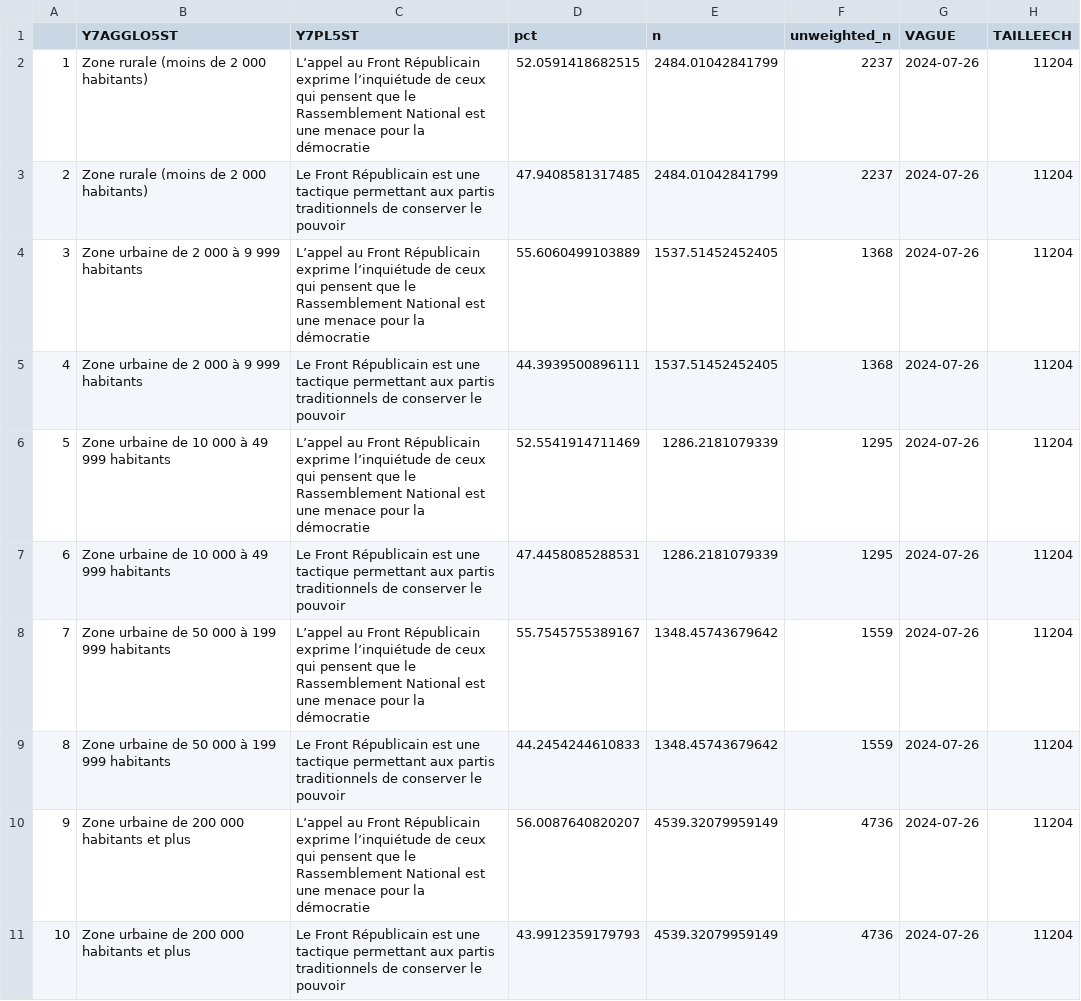
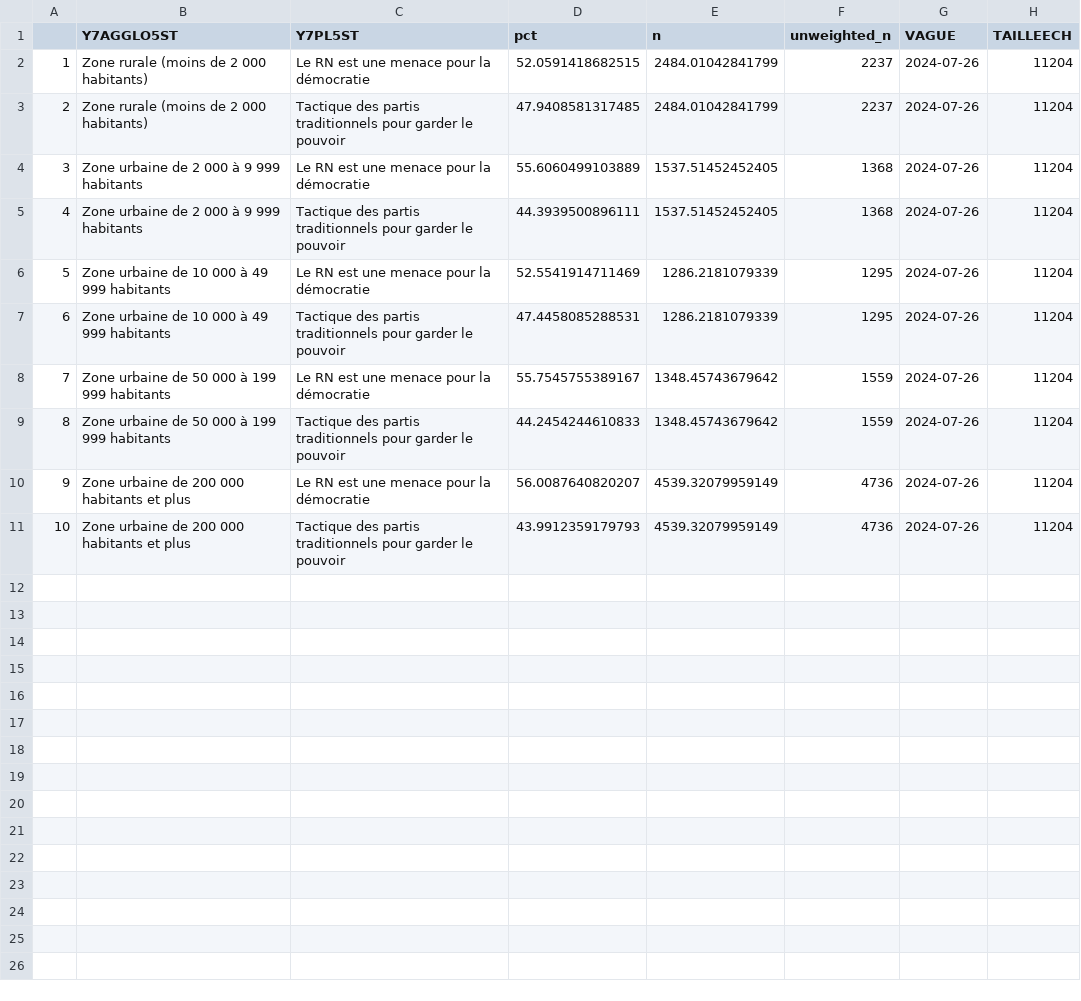
Before and after one commit to CEVIPOF/shiny_europe, a CSV file: data/T_w7_pl5st_agglo5st.csv, drawn as a sheet.

```diff
--- a/data/T_w7_pl5st_agglo5st.csv
+++ b/data/T_w7_pl5st_agglo5st.csv
@@ -1,11 +1,11 @@
 "","Y7AGGLO5ST","Y7PL5ST","pct","n","unweighted_n","VAGUE","TAILLEECH"
-"1","Zone rurale (moins de 2 000 habitants)","L’appel au Front Républicain exprime l’inquiétude de ceux qui pensent que le Rassemblement National est une menace pour la démocratie",52.0591418682515,2484.01042841799,2237,"2024-07-26",11204
-"2","Zone rurale (moins de 2 000 habitants)","Le Front Républicain est une tactique permettant aux partis traditionnels de conserver le pouvoir",47.9408581317485,2484.01042841799,2237,"2024-07-26",11204
-"3","Zone urbaine de 2 000 à 9 999 habitants","L’appel au Front Républicain exprime l’inquiétude de ceux qui pensent que le Rassemblement National est une menace pour la démocratie",55.6060499103889,1537.51452452405,1368,"2024-07-26",11204
-"4","Zone urbaine de 2 000 à 9 999 habitants","Le Front Républicain est une tactique permettant aux partis traditionnels de conserver le pouvoir",44.3939500896111,1537.51452452405,1368,"2024-07-26",11204
-"5","Zone urbaine de 10 000 à 49 999 habitants","L’appel au Front Républicain exprime l’inquiétude de ceux qui pensent que le Rassemblement National est une menace pour la démocratie",52.5541914711469,1286.2181079339,1295,"2024-07-26",11204
-"6","Zone urbaine de 10 000 à 49 999 habitants","Le Front Républicain est une tactique permettant aux partis traditionnels de conserver le pouvoir",47.4458085288531,1286.2181079339,1295,"2024-07-26",11204
-"7","Zone urbaine de 50 000 à 199 999 habitants","L’appel au Front Républicain exprime l’inquiétude de ceux qui pensent que le Rassemblement National est une menace pour la démocratie",55.7545755389167,1348.45743679642,1559,"2024-07-26",11204
-"8","Zone urbaine de 50 000 à 199 999 habitants","Le Front Républicain est une tactique permettant aux partis traditionnels de conserver le pouvoir",44.2454244610833,1348.45743679642,1559,"2024-07-26",11204
-"9","Zone urbaine de 200 000 habitants et plus","L’appel au Front Républicain exprime l’inquiétude de ceux qui pensent que le Rassemblement National est une menace pour la démocratie",56.0087640820207,4539.32079959149,4736,"2024-07-26",11204
-"10","Zone urbaine de 200 000 habitants et plus","Le Front Républicain est une tactique permettant aux partis traditionnels de conserver le pouvoir",43.9912359179793,4539.32079959149,4736,"2024-07-26",11204
+"1","Zone rurale (moins de 2 000 habitants)","Le RN est une menace pour la démocratie",52.0591418682515,2484.01042841799,2237,"2024-07-26",11204
+"2","Zone rurale (moins de 2 000 habitants)","Tactique des partis traditionnels pour garder le pouvoir",47.9408581317485,2484.01042841799,2237,"2024-07-26",11204
+"3","Zone urbaine de 2 000 à 9 999 habitants","Le RN est une menace pour la démocratie",55.6060499103889,1537.51452452405,1368,"2024-07-26",11204
+"4","Zone urbaine de 2 000 à 9 999 habitants","Tactique des partis traditionnels pour garder le pouvoir",44.3939500896111,1537.51452452405,1368,"2024-07-26",11204
+"5","Zone urbaine de 10 000 à 49 999 habitants","Le RN est une menace pour la démocratie",52.5541914711469,1286.2181079339,1295,"2024-07-26",11204
+"6","Zone urbaine de 10 000 à 49 999 habitants","Tactique des partis traditionnels pour garder le pouvoir",47.4458085288531,1286.2181079339,1295,"2024-07-26",11204
+"7","Zone urbaine de 50 000 à 199 999 habitants","Le RN est une menace pour la démocratie",55.7545755389167,1348.45743679642,1559,"2024-07-26",11204
+"8","Zone urbaine de 50 000 à 199 999 habitants","Tactique des partis traditionnels pour garder le pouvoir",44.2454244610833,1348.45743679642,1559,"2024-07-26",11204
+"9","Zone urbaine de 200 000 habitants et plus","Le RN est une menace pour la démocratie",56.0087640820207,4539.32079959149,4736,"2024-07-26",11204
+"10","Zone urbaine de 200 000 habitants et plus","Tactique des partis traditionnels pour garder le pouvoir",43.9912359179793,4539.32079959149,4736,"2024-07-26",11204
```
Also changed, not shown: data/T_w7_pl5st_agerst.csv, data/T_w7_pl5st_edust.csv, 10 other files.
